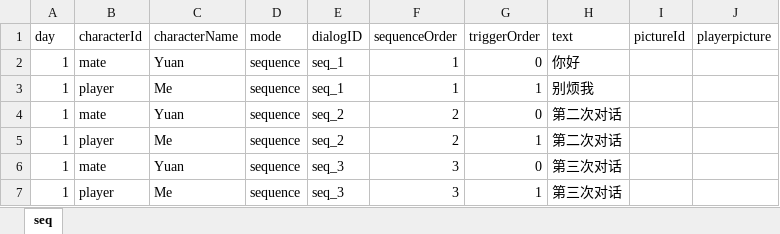
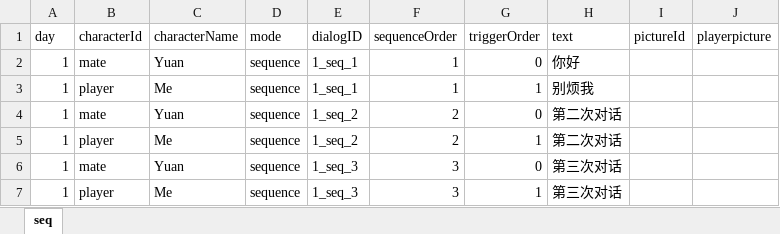
Before and after one commit to Shannju/WhiteNight, an Excel workbook: Assets/c#/Dialog/mate.xlsx, sheet seq, drawn as a sheet; values as stored, in another font and other column widths than the file's, no borders; the diff names each change by its address in the sheet, - before the commit and + after, or states it on an @@ line.

```diff
--- a/Assets/c#/Dialog/mate.xlsx (sheet seq)
+++ b/Assets/c#/Dialog/mate.xlsx (sheet seq)
-E2:E3 (dialogID): seq_1
+E2:E3 (dialogID): 1_seq_1
-E4:E5 (dialogID): seq_2
+E4:E5 (dialogID): 1_seq_2
-E6:E7 (dialogID): seq_3
+E6:E7 (dialogID): 1_seq_3
```
Also changed, not shown: Assets/c#/Dialog/teacher.xlsx, 15 other files.
